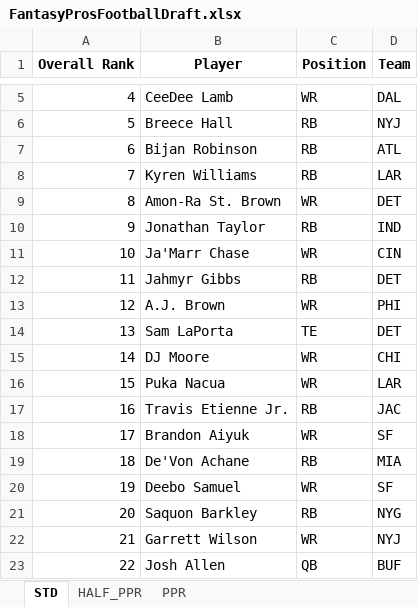
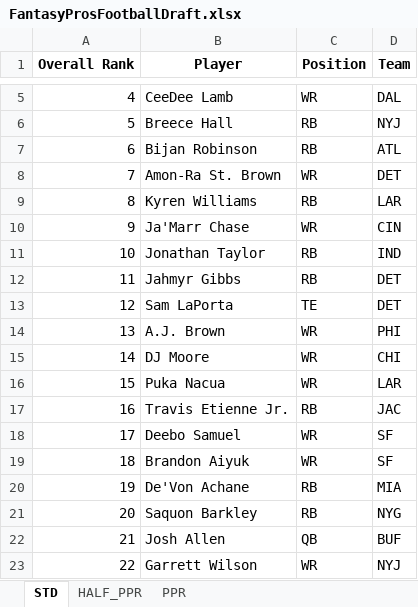
Before and after one commit to barbacbd/FantasyRankings, an Excel workbook: docs/FantasyProsFootballDraft.xlsx, sheet STD, drawn as a sheet; only a part is shown, gaps mark what is left out; values as stored, in another font and other column widths than the file's, no borders; the diff covers the shown part only; the diff names each change by its address in the sheet, - before the commit and + after, or states it on an @@ line.

```diff
--- a/docs/FantasyProsFootballDraft.xlsx (sheet STD)
+++ b/docs/FantasyProsFootballDraft.xlsx (sheet STD)
-B8 (Player): Kyren Williams
+B8 (Player): Amon-Ra St. Brown
-C8 (Position): RB
+C8 (Position): WR
-D8 (Team): LAR
+D8 (Team): DET
-B9 (Player): Amon-Ra St. Brown
+B9 (Player): Kyren Williams
-C9 (Position): WR
+C9 (Position): RB
-D9 (Team): DET
+D9 (Team): LAR
-B10 (Player): Jonathan Taylor
+B10 (Player): Ja'Marr Chase
-C10 (Position): RB
+C10 (Position): WR
-D10 (Team): IND
+D10 (Team): CIN
-B11 (Player): Ja'Marr Chase
+B11 (Player): Jonathan Taylor
-C11 (Position): WR
+C11 (Position): RB
-D11 (Team): CIN
+D11 (Team): IND
-B13 (Player): A.J. Brown
+B13 (Player): Sam LaPorta
-C13 (Position): WR
+C13 (Position): TE
-D13 (Team): PHI
+D13 (Team): DET
-B14 (Player): Sam LaPorta
+B14 (Player): A.J. Brown
-C14 (Position): TE
+C14 (Position): WR
-D14 (Team): DET
+D14 (Team): PHI
-B18 (Player): Brandon Aiyuk
+B18 (Player): Deebo Samuel
-B19 (Player): De'Von Achane
+B19 (Player): Brandon Aiyuk
-C19 (Position): RB
+C19 (Position): WR
-D19 (Team): MIA
+D19 (Team): SF
-B20 (Player): Deebo Samuel
+B20 (Player): De'Von Achane
-C20 (Position): WR
+C20 (Position): RB
-D20 (Team): SF
+D20 (Team): MIA
-B22 (Player): Garrett Wilson
+B22 (Player): Josh Allen
-C22 (Position): WR
+C22 (Position): QB
-D22 (Team): NYJ
+D22 (Team): BUF
-B23 (Player): Josh Allen
+B23 (Player): Garrett Wilson
-C23 (Position): QB
+C23 (Position): WR
-D23 (Team): BUF
+D23 (Team): NYJ
```
Also changed, not shown: 884 edited cells elsewhere in this sheet, sheet PPR, sheet HALF_PPR, docs/FantasyProsBaseballDraft.xlsx, docs/FantasyProsBasketballDraft.xlsx, 8 other files.
